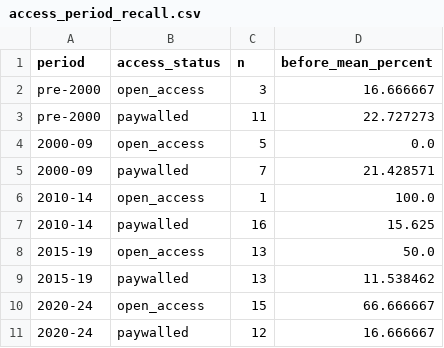
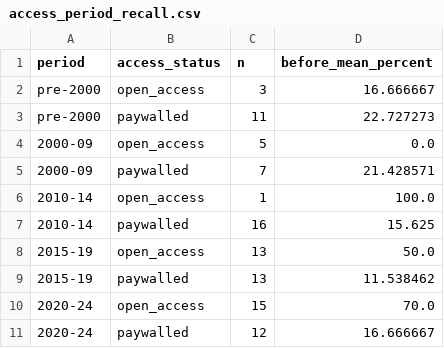
Before and after one commit to abx40/spanish-plume-llm-literature-review, a CSV file: Figures/plot_data/access_period_recall.csv, drawn as a sheet.

```diff
--- a/Figures/plot_data/access_period_recall.csv
+++ b/Figures/plot_data/access_period_recall.csv
@@ -9,3 +9,3 @@ pre-2000,paywalled,11,22.727273
 2015-19,paywalled,13,11.538462
-2020-24,open_access,15,66.666667
+2020-24,open_access,15,70.0
 2020-24,paywalled,12,16.666667
```
Also changed, not shown: Data/access_barriers/journal_recall.csv, Data/authentication/per_paper_matches.csv, 17 other files.
